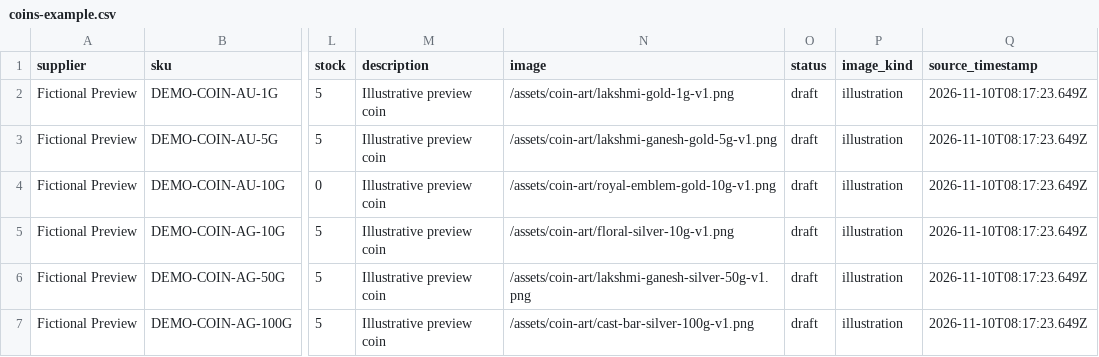
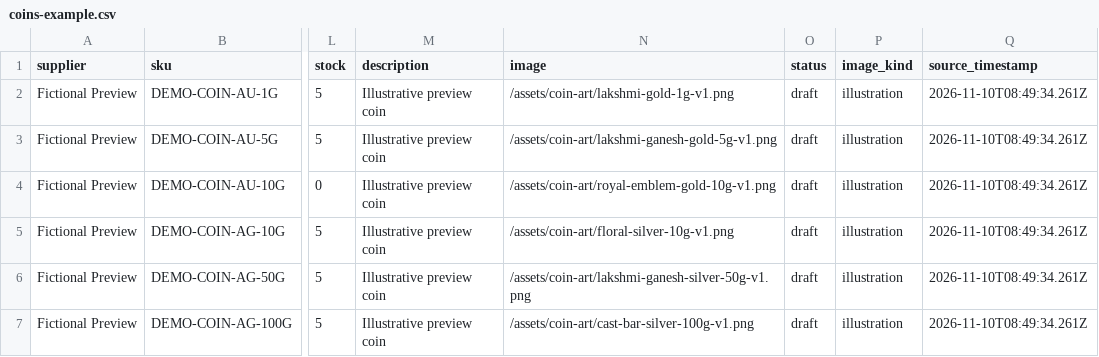
Before and after one commit to manetejas00/jewelry, a CSV file: samples/coins-example.csv, drawn as a sheet; only a part is shown, gaps mark what is left out; the diff names each change by its address in the sheet, - before the commit and + after, or states it on an @@ line.

```diff
--- a/samples/coins-example.csv
+++ b/samples/coins-example.csv
-Q2:Q7 (source_timestamp): 2026-11-10T08:17:23.649Z
+Q2:Q7 (source_timestamp): 2026-11-10T08:49:34.261Z
```
Also changed, not shown: samples/gold-rates-example.csv, samples/products-example.csv, 1 other file.
